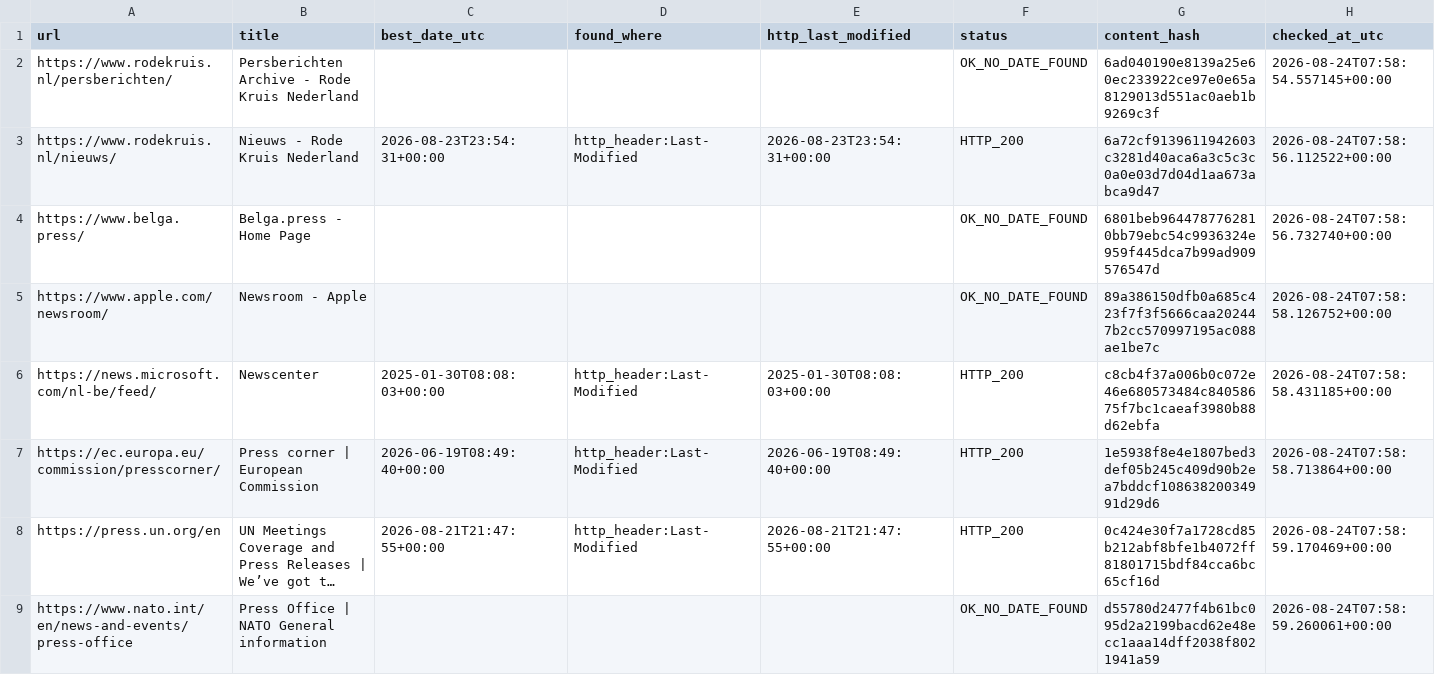
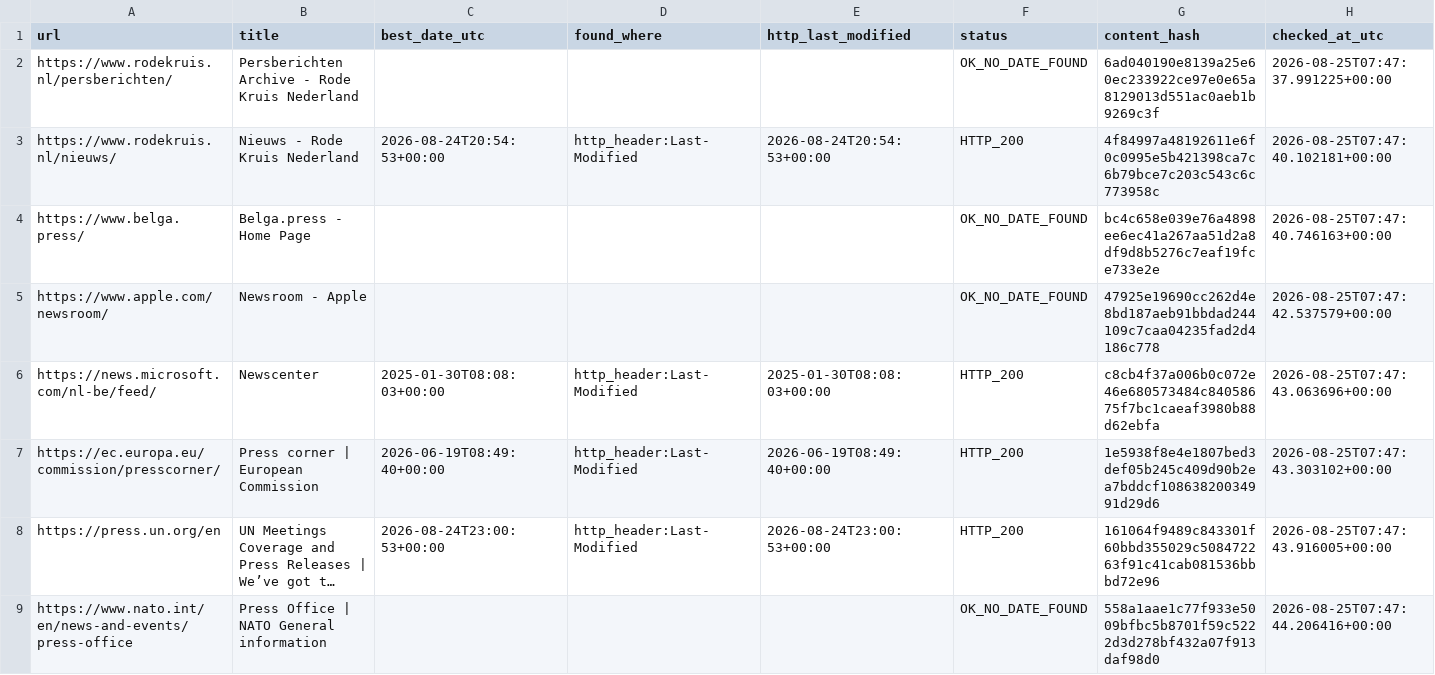
Before and after one commit to yonike2005-cell/Update-checker, a CSV file: output/update_report.csv, drawn as a sheet; only a part is shown; long unchanged cells end in …; the diff covers the shown part only; the diff names each change by its address in the sheet, - before the commit and + after, or states it on an @@ line.

```diff
--- a/output/update_report.csv
+++ b/output/update_report.csv
-H2 (checked_at_utc): 2026-08-24T07:58:54.557145+00:00
+H2 (checked_at_utc): 2026-08-25T07:47:37.991225+00:00
-C3 (best_date_utc): 2026-08-23T23:54:31+00:00
+C3 (best_date_utc): 2026-08-24T20:54:53+00:00
-E3 (http_last_modified): 2026-08-23T23:54:31+00:00
+E3 (http_last_modified): 2026-08-24T20:54:53+00:00
-G3 (content_hash): 6a72cf9139611942603c3281d40aca6a3c5c3c0a0e03d7d04d1aa673abca9d47
+G3 (content_hash): 4f84997a48192611e6f0c0995e5b421398ca7c6b79bce7c203c543c6c773958c
-H3 (checked_at_utc): 2026-08-24T07:58:56.112522+00:00
+H3 (checked_at_utc): 2026-08-25T07:47:40.102181+00:00
-G4 (content_hash): 6801beb9644787762810bb79ebc54c9936324e959f445dca7b99ad909576547d
+G4 (content_hash): bc4c658e039e76a4898ee6ec41a267aa51d2a8df9d8b5276c7eaf19fce733e2e
-H4 (checked_at_utc): 2026-08-24T07:58:56.732740+00:00
+H4 (checked_at_utc): 2026-08-25T07:47:40.746163+00:00
-G5 (content_hash): 89a386150dfb0a685c423f7f3f5666caa202447b2cc570997195ac088ae1be7c
+G5 (content_hash): 47925e19690cc262d4e8bd187aeb91bbdad244109c7caa04235fad2d4186c778
-H5 (checked_at_utc): 2026-08-24T07:58:58.126752+00:00
+H5 (checked_at_utc): 2026-08-25T07:47:42.537579+00:00
-H6 (checked_at_utc): 2026-08-24T07:58:58.431185+00:00
+H6 (checked_at_utc): 2026-08-25T07:47:43.063696+00:00
-H7 (checked_at_utc): 2026-08-24T07:58:58.713864+00:00
+H7 (checked_at_utc): 2026-08-25T07:47:43.303102+00:00
-C8 (best_date_utc): 2026-08-21T21:47:55+00:00
+C8 (best_date_utc): 2026-08-24T23:00:53+00:00
-E8 (http_last_modified): 2026-08-21T21:47:55+00:00
+E8 (http_last_modified): 2026-08-24T23:00:53+00:00
-G8 (content_hash): 0c424e30f7a1728cd85b212abf8bfe1b4072ff81801715bdf84cca6bc65cf16d
+G8 (content_hash): 161064f9489c843301f60bbd355029c508472263f91c41cab081536bbbd72e96
-H8 (checked_at_utc): 2026-08-24T07:58:59.170469+00:00
+H8 (checked_at_utc): 2026-08-25T07:47:43.916005+00:00
-G9 (content_hash): d55780d2477f4b61bc095d2a2199bacd62e48ecc1aaa14dff2038f8021941a59
+G9 (content_hash): 558a1aae1c77f933e5009bfbc5b8701f59c5222d3d278bf432a07f913daf98d0
-H9 (checked_at_utc): 2026-08-24T07:58:59.260061+00:00
+H9 (checked_at_utc): 2026-08-25T07:47:44.206416+00:00
```
Also changed, not shown: 16 edited cells elsewhere in this file.
